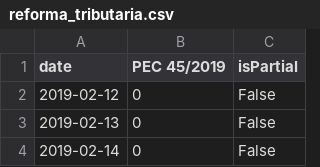
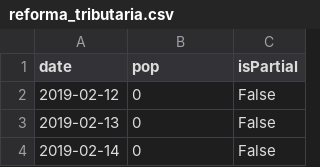
Before and after one commit to analytics-ufcg/leggo-trends, a CSV file: data/temas/agenda_nacional/reforma_tributaria.csv, drawn as a sheet; only a part is shown.

```diff
--- a/data/temas/agenda_nacional/reforma_tributaria.csv
+++ b/data/temas/agenda_nacional/reforma_tributaria.csv
@@ -1,2 +1,2 @@
-date,PEC 45/2019,isPartial
+date,pop,isPartial
 2019-02-12,0,False
```
Also changed, not shown: data/temas/agenda_nacional/reforma_tributaria_apelido.csv, data/temas/direitos_humanos/pec_antiaborto.csv, 6 other files.
